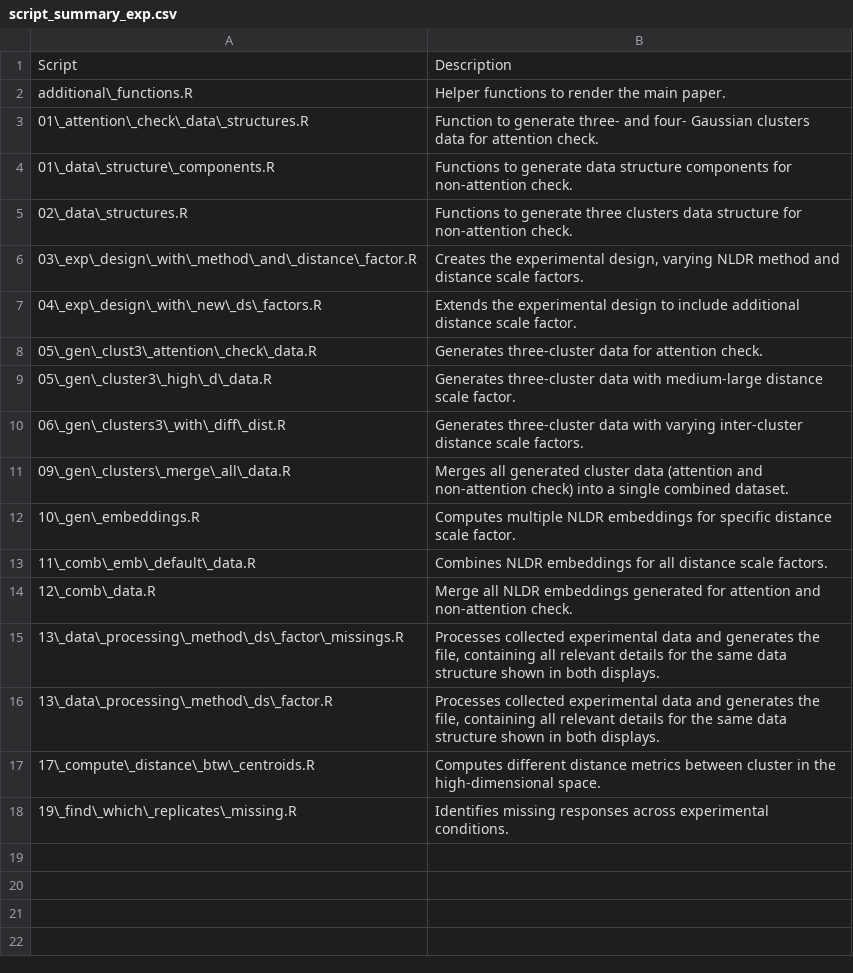
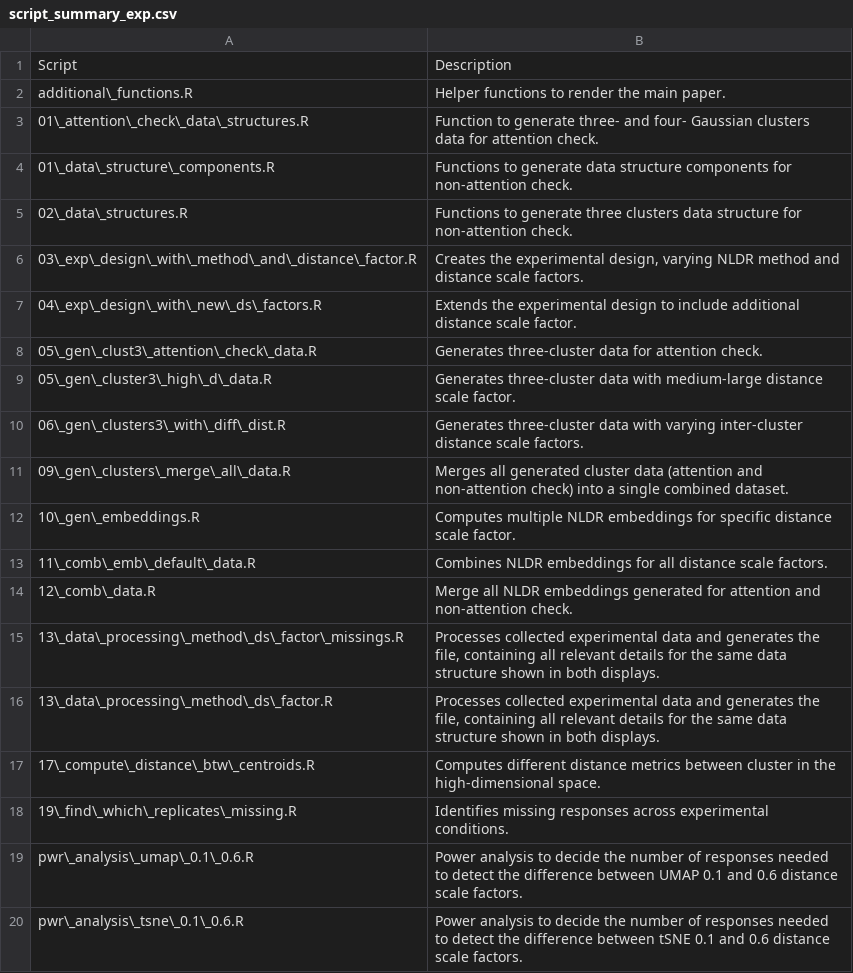
Before and after one commit to JayaniLakshika/Monash_PhD_thesis, a CSV file: misc/script_summary_exp.csv, drawn as a sheet; the diff names each change by its address in the sheet, - before the commit and + after, or states it on an @@ line.

Commit message:
Added new scripts to the table

```diff
--- a/misc/script_summary_exp.csv
+++ b/misc/script_summary_exp.csv
+row 19: pwr\_analysis\_umap\_0.1\_0.6.R | Power analysis to decide the number of responses needed to detect the difference between UMAP 0.1 and 0.6 distance scale factors.
+row 20: pwr\_analysis\_tsne\_0.1\_0.6.R | Power analysis to decide the number of responses needed to detect the difference between tSNE 0.1 and 0.6 distance scale factors.
```
